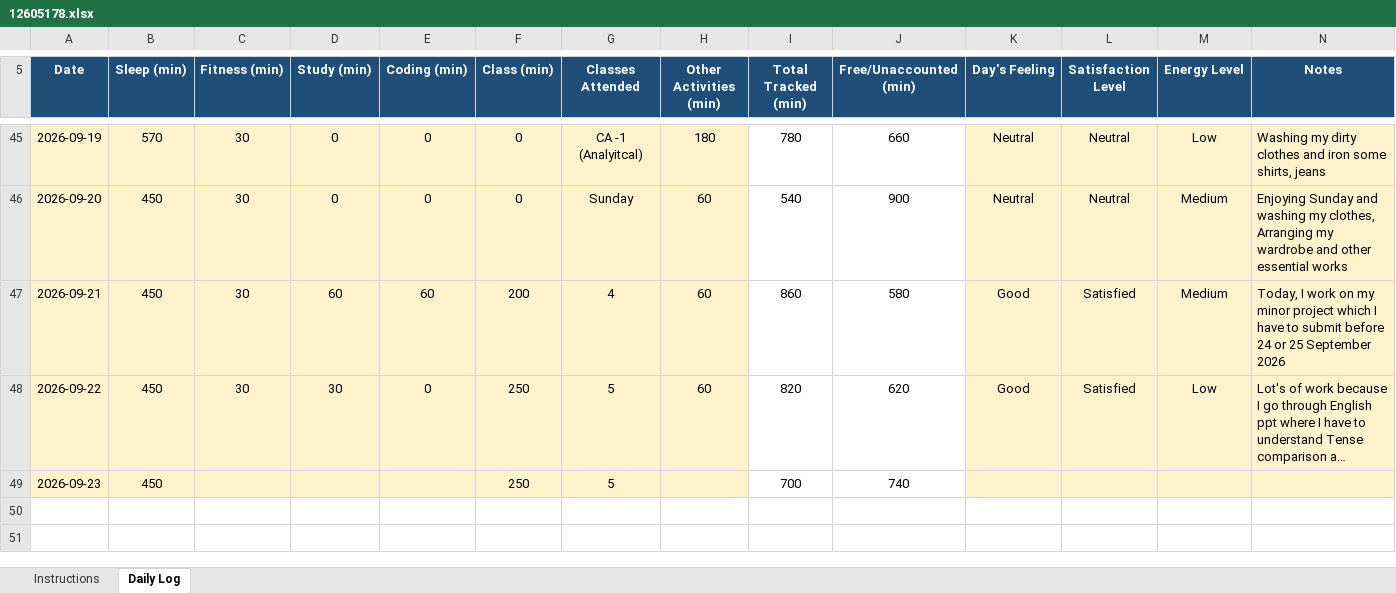
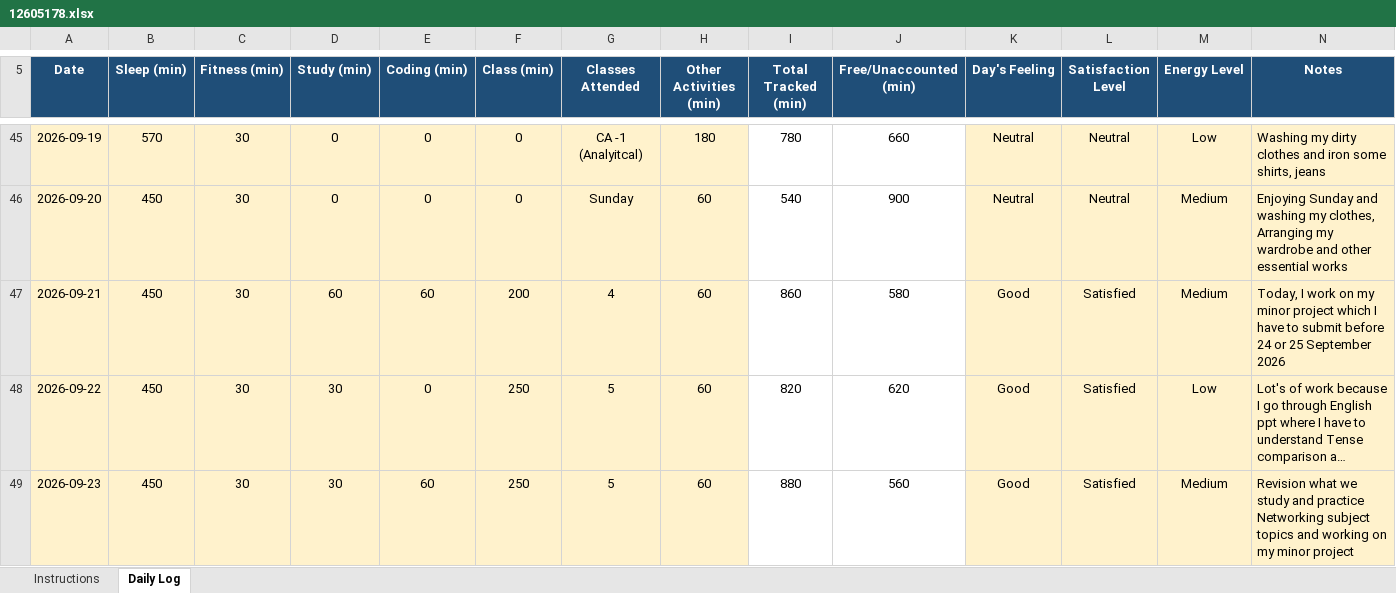
Before and after one commit to ADARSH29112003/CAP776-Daily-Work, an Excel workbook: Introudction in Pyhton EXCEL/12605178.xlsx, sheet Daily Log, drawn as a sheet; only a part is shown, gaps mark what is left out; long unchanged cells end in …; values as stored, in another font and other column widths than the file's, no borders; conditional formats not drawn; the diff names each change by its address in the sheet, - before the commit and + after, or states it on an @@ line.

Commit message:
Add files via upload
Update = 23/09/2026

```diff
--- a/Introudction in Pyhton EXCEL/12605178.xlsx (sheet Daily Log)
+++ b/Introudction in Pyhton EXCEL/12605178.xlsx (sheet Daily Log)
-C49 (Fitness (min)): (empty)
+C49 (Fitness (min)): 30
-D49 (Study (min)): (empty)
+D49 (Study (min)): 30
-E49 (Coding (min)): (empty)
+E49 (Coding (min)): 60
-H49 (Other Activities (min)): (empty)
+H49 (Other Activities (min)): 60
-I49 (Total Tracked (min)): 700
+I49 (Total Tracked (min)): 880
-J49 (Free/Unaccounted (min)): 740
+J49 (Free/Unaccounted (min)): 560
-K49 (Day's Feeling): (empty)
+K49 (Day's Feeling): Good
-L49 (Satisfaction Level): (empty)
+L49 (Satisfaction Level): Satisfied
-M49 (Energy Level): (empty)
+M49 (Energy Level): Medium
-N49 (Notes): (empty)
+N49 (Notes): Revision what we study and practice Networking subject topics and working on my minor project
```
